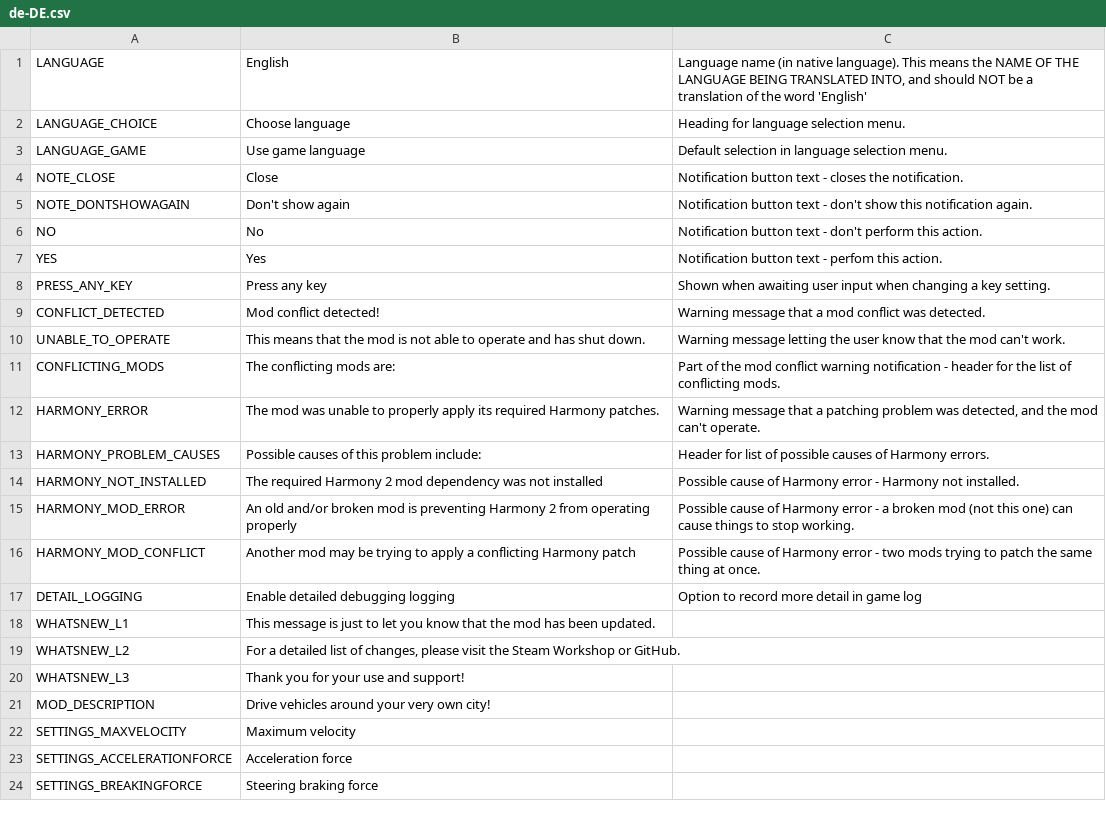
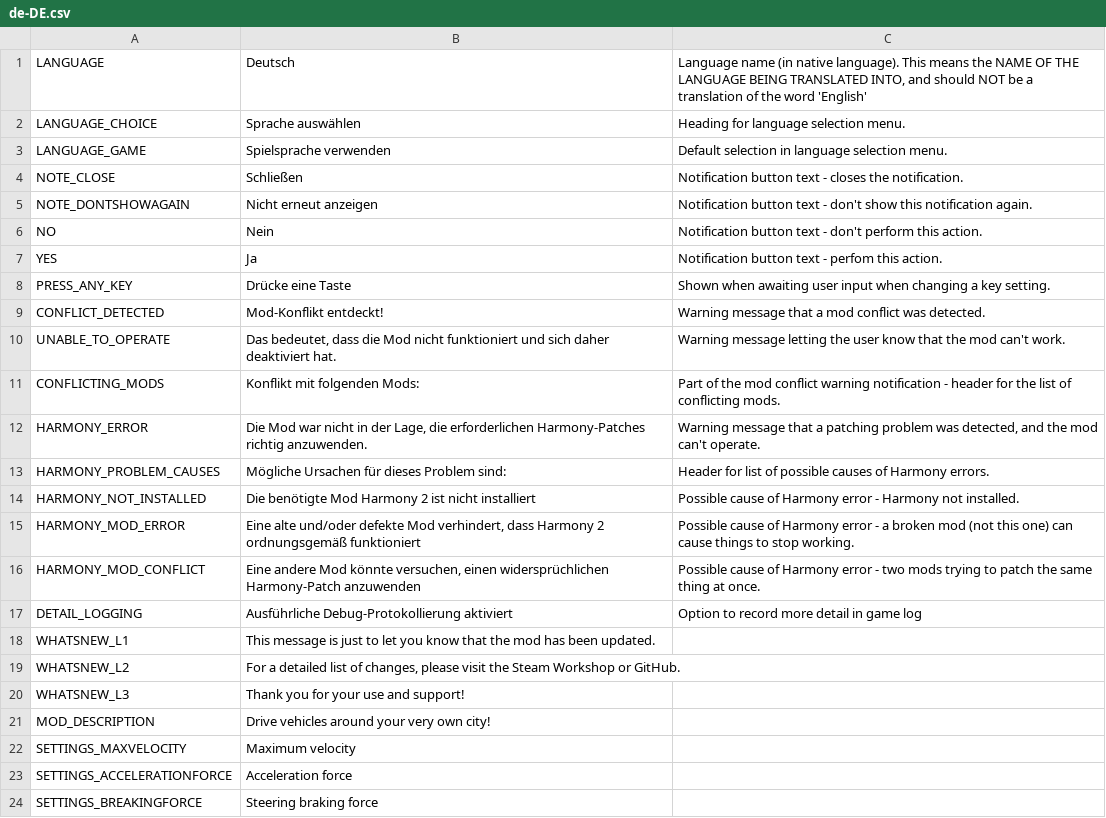
Before and after one commit to will258012/IOperateItRevisited, a CSV file: IOperateIt/Translations/de-DE.csv, drawn as a sheet; only a part is shown.

Commit message:
New translations en-en.csv (German)

```diff
--- a/IOperateIt/Translations/de-DE.csv
+++ b/IOperateIt/Translations/de-DE.csv
@@ -1,18 +1,18 @@
-"LANGUAGE","English","Language name (in native language).  This means the NAME OF THE LANGUAGE BEING TRANSLATED INTO, and should NOT be a translation of the word 'English'"
-"LANGUAGE_CHOICE","Choose language","Heading for language selection menu."
-"LANGUAGE_GAME","Use game language","Default selection in language selection menu."
-"NOTE_CLOSE","Close","Notification button text - closes the notification."
-"NOTE_DONTSHOWAGAIN","Don't show again","Notification button text - don't show this notification again."
-"NO","No","Notification button text - don't perform this action."
-"YES","Yes","Notification button text - perfom this action."
-"PRESS_ANY_KEY","Press any key","Shown when awaiting user input when changing a key setting."
-"CONFLICT_DETECTED","Mod conflict detected!","Warning message that a mod conflict was detected."
-"UNABLE_TO_OPERATE","This means that the mod is not able to operate and has shut down.","Warning message letting the user know that the mod can't work."
-"CONFLICTING_MODS","The conflicting mods are:","Part of the mod conflict warning notification - header for the list of conflicting mods."
-"HARMONY_ERROR","The mod was unable to properly apply its required Harmony patches.","Warning message that a patching problem was detected, and the mod can't operate."
-"HARMONY_PROBLEM_CAUSES","Possible causes of this problem include:","Header for list of possible causes of Harmony errors."
-"HARMONY_NOT_INSTALLED","The required Harmony 2 mod dependency was not installed","Possible cause of Harmony error - Harmony not installed."
-"HARMONY_MOD_ERROR","An old and/or broken mod is preventing Harmony 2 from operating properly","Possible cause of Harmony error - a broken mod (not this one) can cause things to stop working."
-"HARMONY_MOD_CONFLICT","Another mod may be trying to apply a conflicting Harmony patch","Possible cause of Harmony error - two mods trying to patch the same thing at once."
-"DETAIL_LOGGING","Enable detailed debugging logging","Option to record more detail in game log"
+"LANGUAGE","Deutsch","Language name (in native language).  This means the NAME OF THE LANGUAGE BEING TRANSLATED INTO, and should NOT be a translation of the word 'English'"
+"LANGUAGE_CHOICE","Sprache auswählen","Heading for language selection menu."
+"LANGUAGE_GAME","Spielsprache verwenden","Default selection in language selection menu."
+"NOTE_CLOSE","Schließen","Notification button text - closes the notification."
+"NOTE_DONTSHOWAGAIN","Nicht erneut anzeigen","Notification button text - don't show this notification again."
+"NO","Nein","Notification button text - don't perform this action."
+"YES","Ja","Notification button text - perfom this action."
+"PRESS_ANY_KEY","Drücke eine Taste","Shown when awaiting user input when changing a key setting."
+"CONFLICT_DETECTED","Mod-Konflikt entdeckt!","Warning message that a mod conflict was detected."
+"UNABLE_TO_OPERATE","Das bedeutet, dass die Mod nicht funktioniert und sich daher deaktiviert hat.","Warning message letting the user know that the mod can't work."
+"CONFLICTING_MODS","Konflikt mit folgenden Mods:","Part of the mod conflict warning notification - header for the list of conflicting mods."
+"HARMONY_ERROR","Die Mod war nicht in der Lage, die erforderlichen Harmony-Patches richtig anzuwenden.","Warning message that a patching problem was detected, and the mod can't operate."
+"HARMONY_PROBLEM_CAUSES","Mögliche Ursachen für dieses Problem sind:","Header for list of possible causes of Harmony errors."
+"HARMONY_NOT_INSTALLED","Die benötigte Mod Harmony 2 ist nicht installiert","Possible cause of Harmony error - Harmony not installed."
+"HARMONY_MOD_ERROR","Eine alte und/oder defekte Mod verhindert, dass Harmony 2 ordnungsgemäß funktioniert","Possible cause of Harmony error - a broken mod (not this one) can cause things to stop working."
+"HARMONY_MOD_CONFLICT","Eine andere Mod könnte versuchen, einen widersprüchlichen Harmony-Patch anzuwenden","Possible cause of Harmony error - two mods trying to patch the same thing at once."
+"DETAIL_LOGGING","Ausführliche Debug-Protokollierung aktiviert","Option to record more detail in game log"
 "WHATSNEW_L1","This message is just to let you know that the mod has been updated.",""
```
